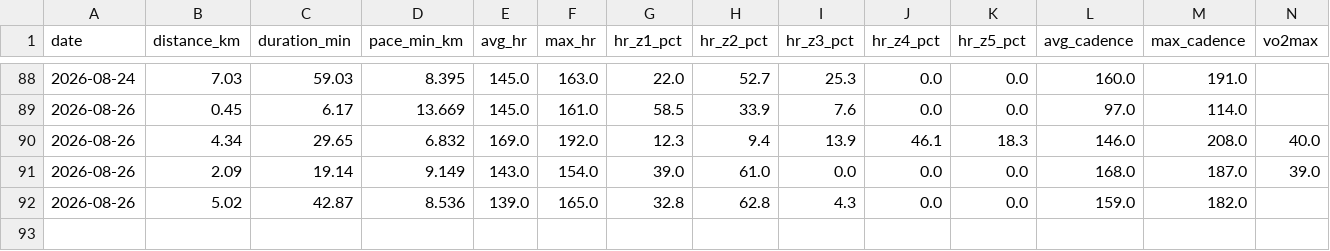
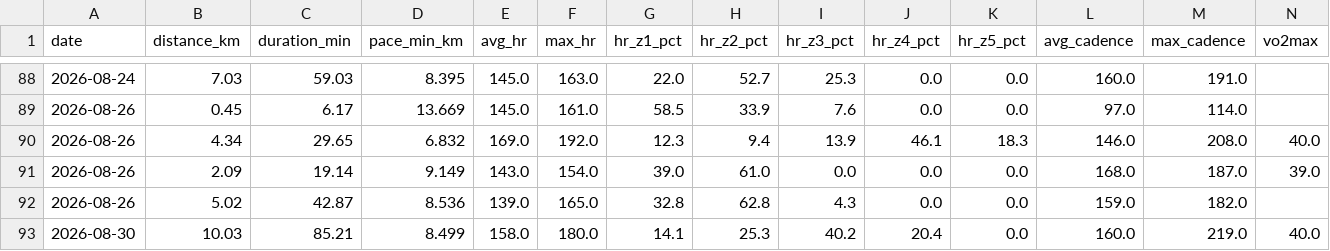
Before and after one commit to Sirimak-W/garmin-runs, a CSV file: docs/runs.csv, drawn as a sheet; only a part is shown, gaps mark what is left out; rows hold the shown columns only; the diff names each change by its address in the sheet, - before the commit and + after, or states it on an @@ line.

```diff
--- a/docs/runs.csv
+++ b/docs/runs.csv
+row 93: 2026-08-30 | 10.03 | 85.21 | 8.499 | 158.0 | 180.0 | 14.1 | 25.3 | 40.2 | 20.4 | 0.0 | 160.0 | 219.0 | 40.0
```
Also changed, not shown: 2 other files.
